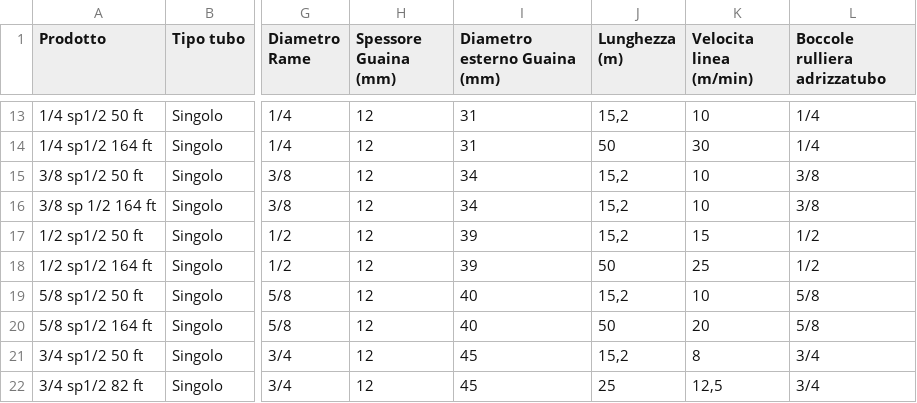
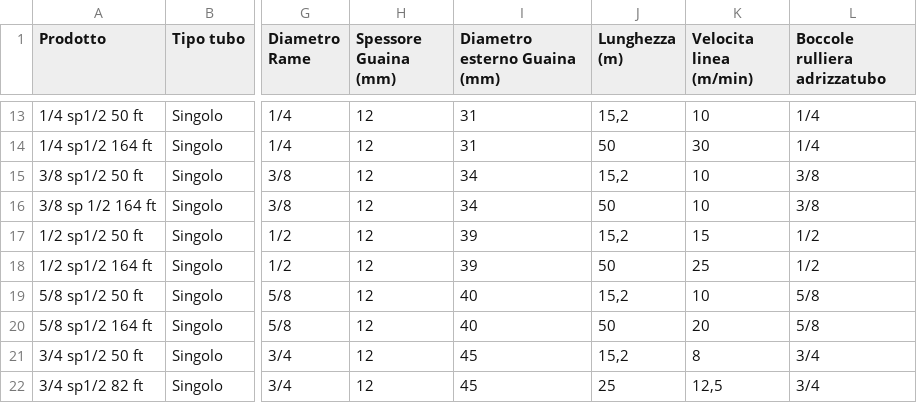
Before and after one commit to willy1660/avvolgitore-app, a CSV file: Presets.csv, drawn as a sheet; only a part is shown, gaps mark what is left out; the diff names each change by its address in the sheet, - before the commit and + after, or states it on an @@ line.

Commit message:
Add files via upload

```diff
--- a/Presets.csv
+++ b/Presets.csv
-J16 (Lunghezza (m)): 15,2
+J16 (Lunghezza (m)): 50
```
